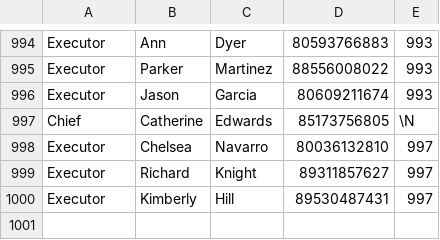
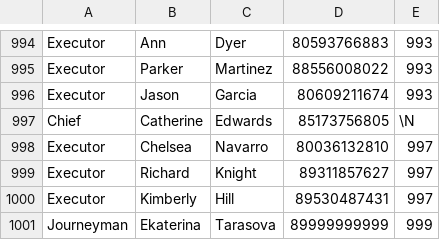
Before and after one commit to TheSawIsTheLaw/DataBases, a CSV file: lab_01/hangmans.csv, drawn as a sheet; only a part is shown, gaps mark what is left out.

```diff
--- a/lab_01/hangmans.csv
+++ b/lab_01/hangmans.csv
@@ -1000 +1000,2 @@ Executor;Richard;Knight;89311857627;997
 Executor;Kimberly;Hill;89530487431;997
+Journeyman;Ekaterina;Tarasova;89999999999;999
```
Also changed, not shown: 1 other file.
